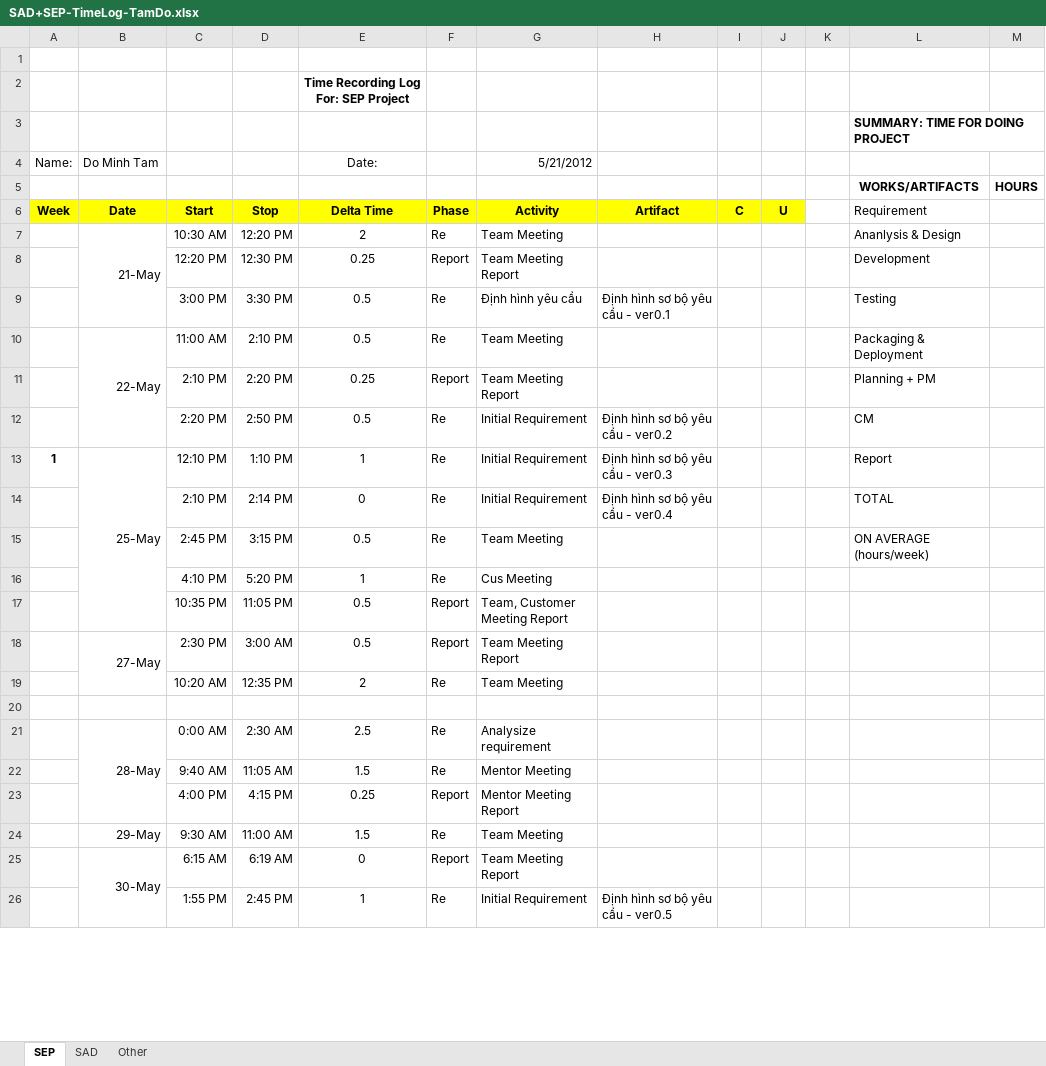
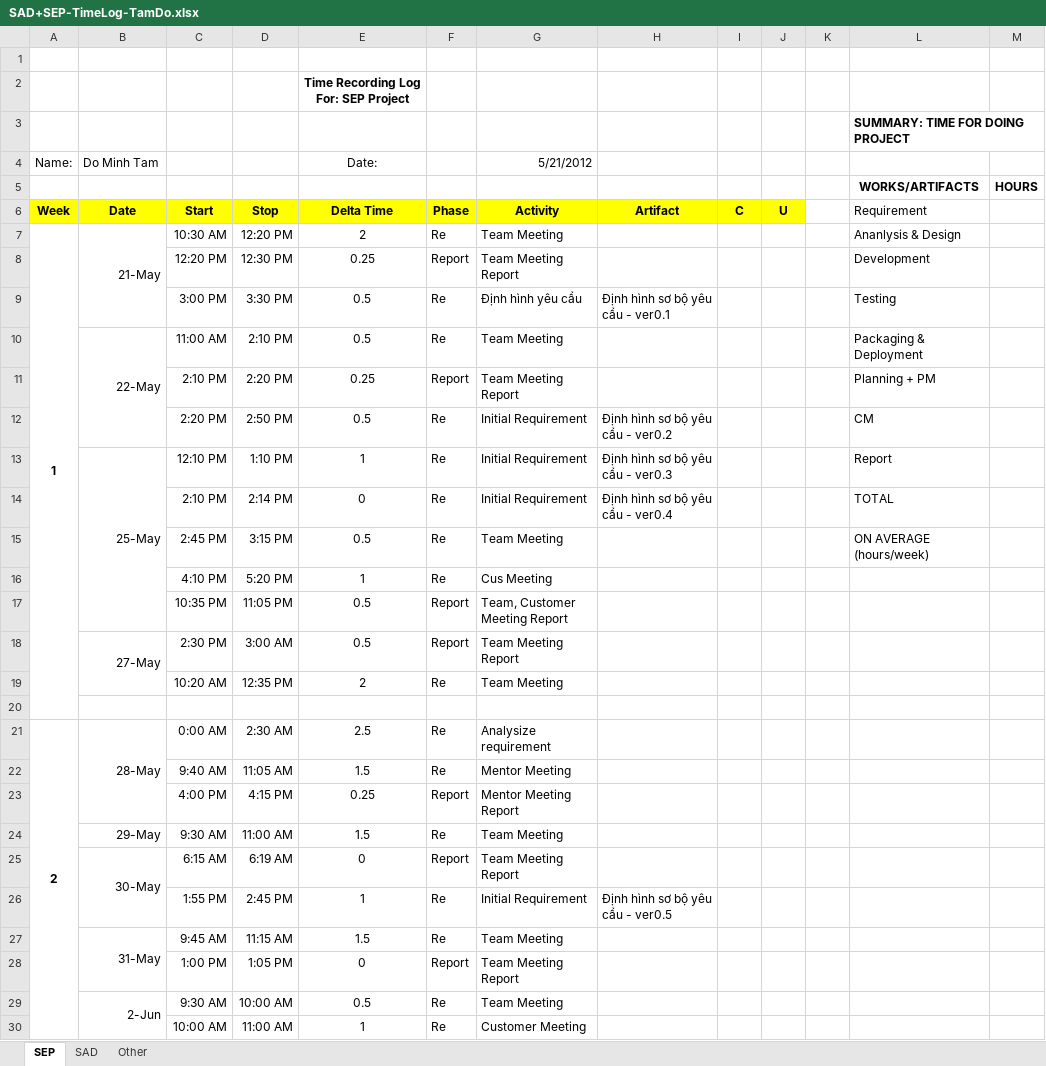
Before and after one commit to T138384/vlu-k15t1-team11, an Excel workbook: Time Log for SAD + SEP/SAD+SEP-TimeLog-TamDo.xlsx, sheet SEP, drawn as a sheet; only a part is shown; values as stored, in another font and other column widths than the file's, no borders; the diff covers the shown part only; the diff names each change by its address in the sheet, - before the commit and + after, or states it on an @@ line.

```diff
--- a/Time Log for SAD + SEP/SAD+SEP-TimeLog-TamDo.xlsx (sheet SEP)
+++ b/Time Log for SAD + SEP/SAD+SEP-TimeLog-TamDo.xlsx (sheet SEP)
-A7 (Name:): (empty)
+A7 (Name:): 1
+A7:A20 merged
-A13 (Name:): 1
+A13 (Name:): (empty)
-A21 (Name:): (empty)
+A21 (Name:): 2
+A21:A35 merged
+row 27:  | 31-May | 9:45 AM | 11:15 AM | 1.5 | Re | Team Meeting
+row 28:  |  | 1:00 PM | 1:05 PM | 0 | Report | Team Meeting Report
+row 29:  | 2-Jun | 9:30 AM | 10:00 AM | 0.5 | Re | Team Meeting
+row 30:  |  | 10:00 AM | 11:00 AM | 1 | Re | Customer Meeting
```
Also changed, not shown: 3 added rows elsewhere in this sheet, sheet SAD, 6 other files.
